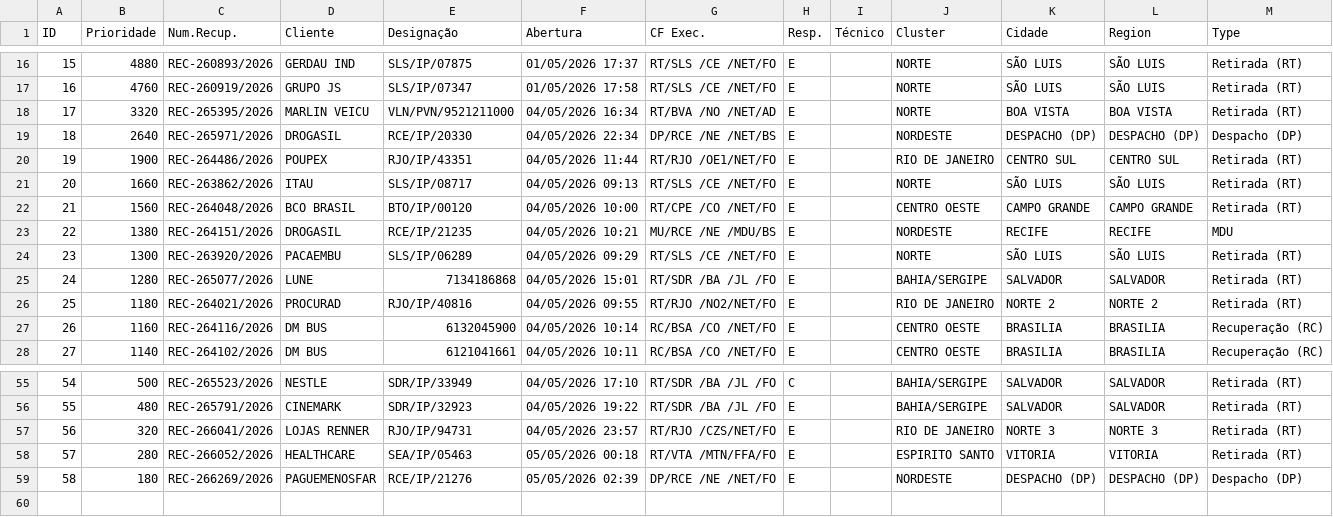
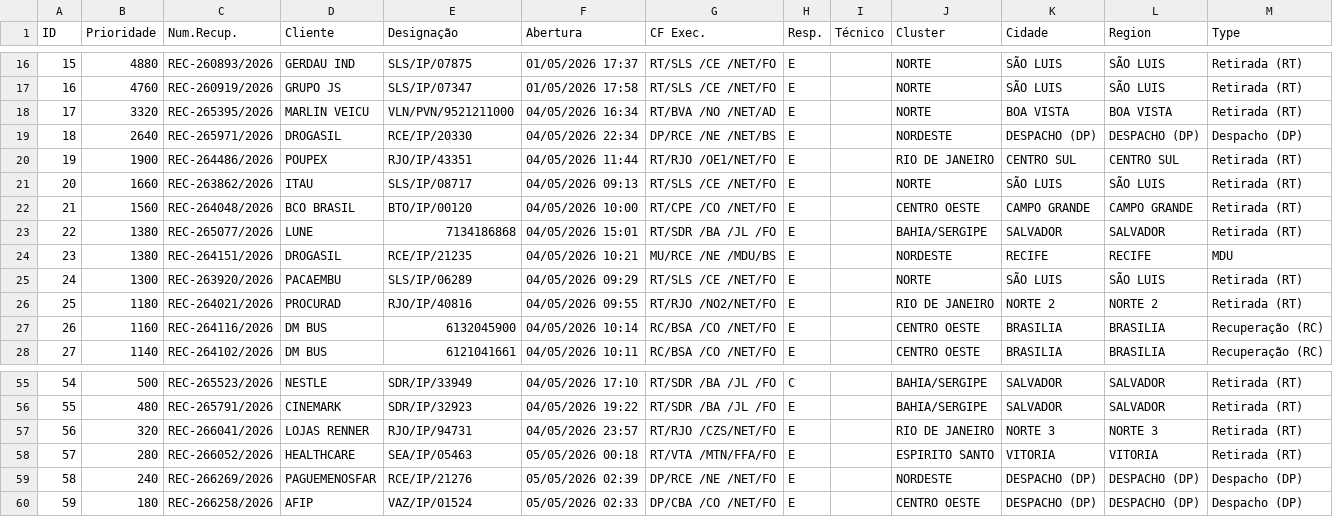
Before and after one commit to cpralonrj-pralon/embratel-sir, a CSV file: dados_rec_enriched.csv, drawn as a sheet; only a part is shown, gaps mark what is left out; removed rows and columns are numbered as before the commit, all else as after; the diff names each change by its address in the sheet, - before the commit and + after, or states it on an @@ line.

Commit message:
📊 Dados atualizados - 05/05/2026 03:04

```diff
--- a/dados_rec_enriched.csv
+++ b/dados_rec_enriched.csv
+row 23: 22 | 1380 | REC-265077/2026 | LUNE | 7134186868 | 04/05/2026 15:01 | RT/SDR /BA /JL /FO | E |  | BAHIA/SERGIPE | SALVADOR | SALVADOR | Retirada (RT)
@@ column A (ID) renumbered between rows 24 and 25 @@
-row 25: 24 | 1280 | REC-265077/2026 | LUNE | 7134186868 | 04/05/2026 15:01 | RT/SDR /BA /JL /FO | E |  | BAHIA/SERGIPE | SALVADOR | SALVADOR | Retirada (RT)
-B59 (Prioridade): 180
+B59 (Prioridade): 240
+row 60: 59 | 180 | REC-266258/2026 | AFIP | VAZ/IP/01524 | 05/05/2026 02:33 | DP/CBA /CO /NET/FO | E |  | CENTRO OESTE | DESPACHO (DP) | DESPACHO (DP) | Despacho (DP)
```
Also changed, not shown: dados_ral.csv, dados_ral_enriched.csv, 2 other files.
